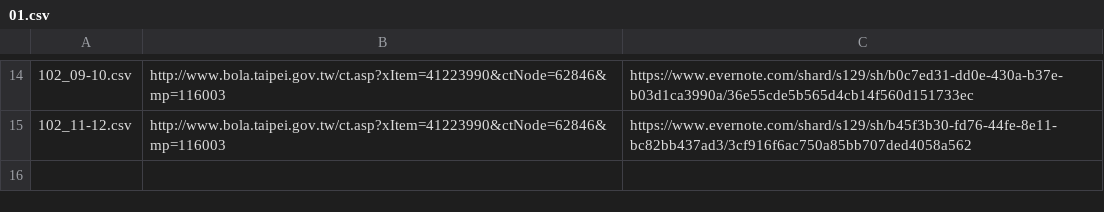
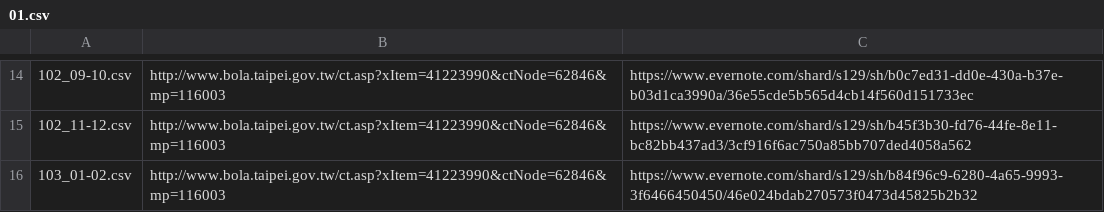
Before and after one commit to nansenat16/LSA-CSV, a CSV file: source/01.csv, drawn as a sheet; only a part is shown, gaps mark what is left out.

```diff
--- a/source/01.csv
+++ b/source/01.csv
@@ -15 +15,2 @@
 102_11-12.csv,http://www.bola.taipei.gov.tw/ct.asp?xItem=41223990&ctNode=62846&mp=116003,https://www.evernote.com/shard/s129/sh/b45f3b30-fd76-44fe-8e11-bc82bb437ad3/3cf916f6ac750a85bb707ded4058a562
+103_01-02.csv,http://www.bola.taipei.gov.tw/ct.asp?xItem=41223990&ctNode=62846&mp=116003,https://www.evernote.com/shard/s129/sh/b84f96c9-6280-4a65-9993-3f6466450450/46e024bdab270573f0473d45825b2b32
```
Also changed, not shown: 1 other file.
